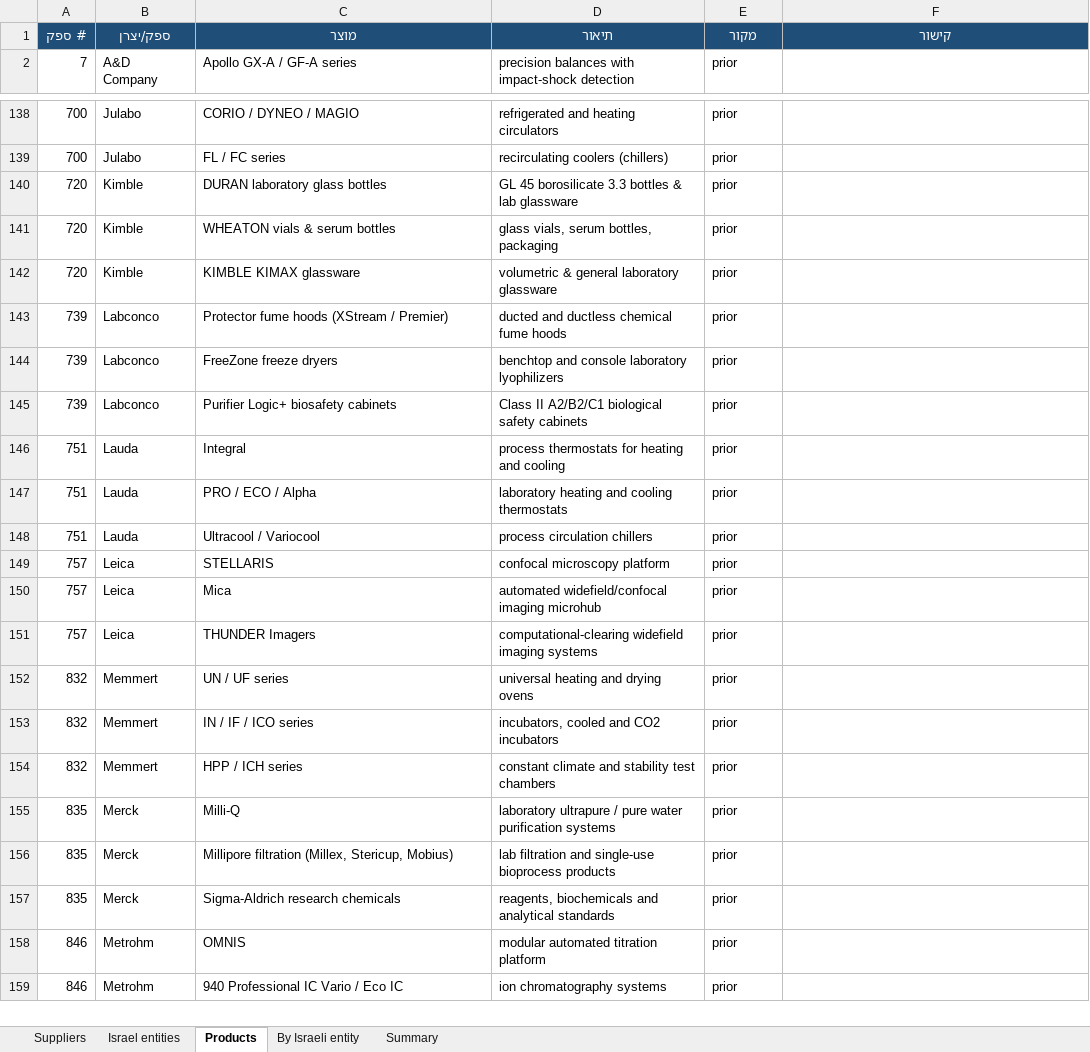
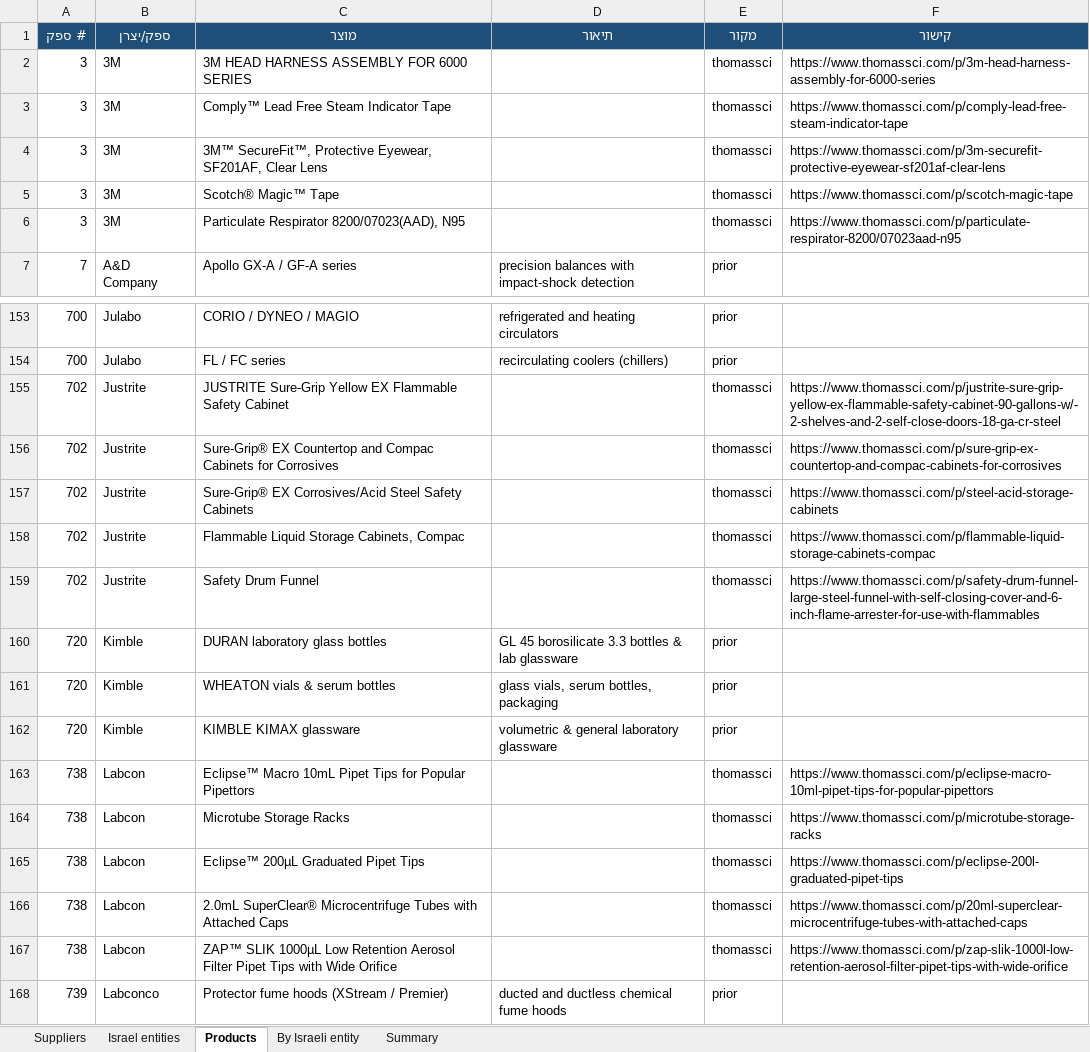
Before and after one commit to ditri12/ditri12, an Excel workbook: lab-equipment-manufacturers/data/suppliers.xlsx, sheet Products, drawn as a sheet; only a part is shown, gaps mark what is left out; the shorter side is filled out with more unchanged rows; values as stored, in another font and other column widths than the file's, no borders; the diff covers the shown part only; the diff names each change by its address in the sheet, - before the commit and + after, or states it on an @@ line.

```diff
--- a/lab-equipment-manufacturers/data/suppliers.xlsx (sheet Products)
+++ b/lab-equipment-manufacturers/data/suppliers.xlsx (sheet Products)
+row 2: 3 | 3M | 3M HEAD HARNESS ASSEMBLY FOR 6000 SERIES |  | thomassci | https://www.thomassci.com/p/3m-head-harness-assembly-for-6000-series
+row 3: 3 | 3M | Comply™ Lead Free Steam Indicator Tape |  | thomassci | https://www.thomassci.com/p/comply-lead-free-steam-indicator-tape
+row 4: 3 | 3M | 3M™ SecureFit™, Protective Eyewear, SF201AF, Clear Lens |  | thomassci | https://www.thomassci.com/p/3m-securefit-protective-eyewear-sf201af-clear-lens
+row 5: 3 | 3M | Scotch® Magic™ Tape |  | thomassci | https://www.thomassci.com/p/scotch-magic-tape
+row 6: 3 | 3M | Particulate Respirator 8200/07023(AAD), N95 |  | thomassci | https://www.thomassci.com/p/particulate-respirator-8200/07023aad-n95
+row 155: 702 | Justrite | JUSTRITE Sure-Grip Yellow EX Flammable Safety Cabinet |  | thomassci | https://www.thomassci.com/p/justrite-sure-grip-yellow-ex-flammable-safety-cabinet-90-gallons-w/-2-shelves-and-2-self-close-doors-18-ga-cr-steel
+row 156: 702 | Justrite | Sure-Grip® EX Countertop and Compac Cabinets for Corrosives |  | thomassci | https://www.thomassci.com/p/sure-grip-ex-countertop-and-compac-cabinets-for-corrosives
+row 157: 702 | Justrite | Sure-Grip® EX Corrosives/Acid Steel Safety Cabinets |  | thomassci | https://www.thomassci.com/p/steel-acid-storage-cabinets
+row 158: 702 | Justrite | Flammable Liquid Storage Cabinets, Compac |  | thomassci | https://www.thomassci.com/p/flammable-liquid-storage-cabinets-compac
+row 159: 702 | Justrite | Safety Drum Funnel |  | thomassci | https://www.thomassci.com/p/safety-drum-funnel-large-steel-funnel-with-self-closing-cover-and-6-inch-flame-arrester-for-use-with-flammables
+row 163: 738 | Labcon | Eclipse™ Macro 10mL Pipet Tips for Popular Pipettors |  | thomassci | https://www.thomassci.com/p/eclipse-macro-10ml-pipet-tips-for-popular-pipettors
+row 164: 738 | Labcon | Microtube Storage Racks |  | thomassci | https://www.thomassci.com/p/microtube-storage-racks
+row 165: 738 | Labcon | Eclipse™ 200µL Graduated Pipet Tips |  | thomassci | https://www.thomassci.com/p/eclipse-200l-graduated-pipet-tips
+row 166: 738 | Labcon | 2.0mL SuperClear® Microcentrifuge Tubes with Attached Caps |  | thomassci | https://www.thomassci.com/p/20ml-superclear-microcentrifuge-tubes-with-attached-caps
+row 167: 738 | Labcon | ZAP™ SLIK 1000µL Low Retention Aerosol Filter Pipet Tips with Wide Orifice |  | thomassci | https://www.thomassci.com/p/zap-slik-1000l-low-retention-aerosol-filter-pipet-tips-with-wide-orifice
```
Also changed, not shown: 25 added rows elsewhere in this sheet, sheet Suppliers, 7 other files.
